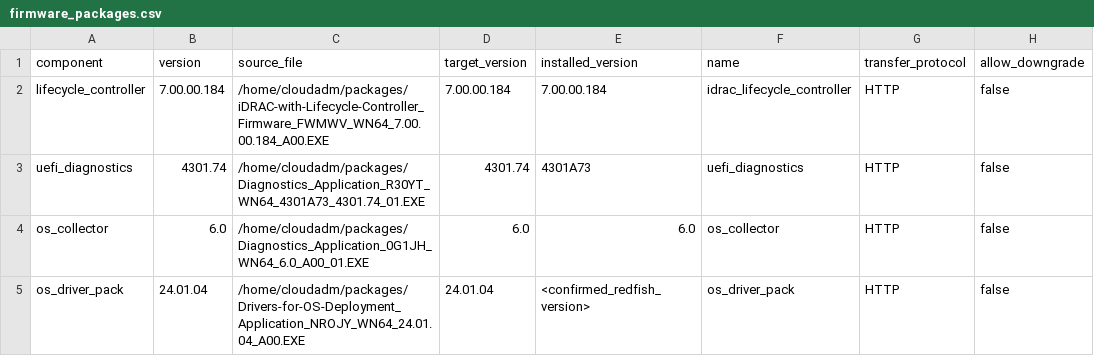
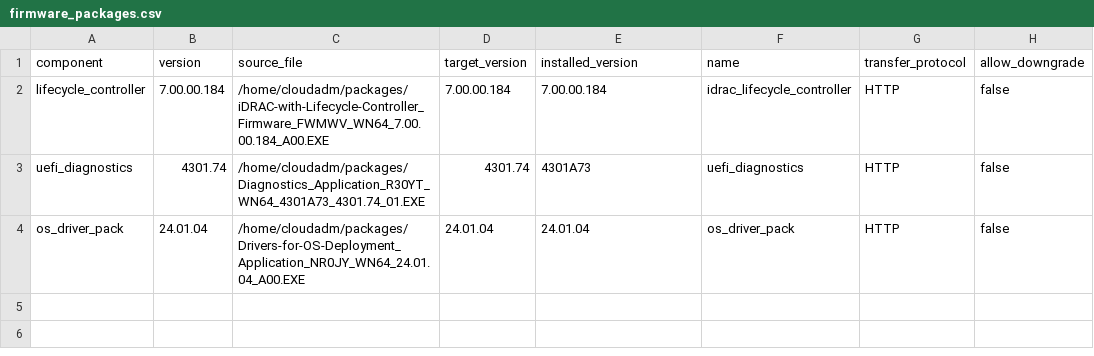
Before and after one commit to ruthrosals/idrac-test, a CSV file: idrac-update/examples/firmware_packages.csv, drawn as a sheet.

Commit message:
Fixed typo in firmware_packages.csv template

```diff
--- a/idrac-update/examples/firmware_packages.csv
+++ b/idrac-update/examples/firmware_packages.csv
@@ -3,3 +3,2 @@ lifecycle_controller,7.00.00.184,/home/cloudadm/packages/iDRAC-with-Lifecycle-Co
 uefi_diagnostics,4301.74,/home/cloudadm/packages/Diagnostics_Application_R30YT_WN64_4301A73_4301.74_01.EXE,4301.74,4301A73,uefi_diagnostics,HTTP,false
-os_collector,6.0,/home/cloudadm/packages/Diagnostics_Application_0G1JH_WN64_6.0_A00_01.EXE,6.0,6.0,os_collector,HTTP,false
-os_driver_pack,24.01.04,/home/cloudadm/packages/Drivers-for-OS-Deployment_Application_NROJY_WN64_24.01.04_A00.EXE,24.01.04,<confirmed_redfish_version>,os_driver_pack,HTTP,false
+os_driver_pack,24.01.04,/home/cloudadm/packages/Drivers-for-OS-Deployment_Application_NR0JY_WN64_24.01.04_A00.EXE,24.01.04,24.01.04,os_driver_pack,HTTP,false
```
